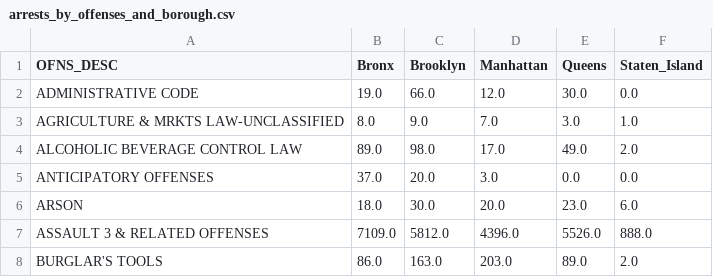
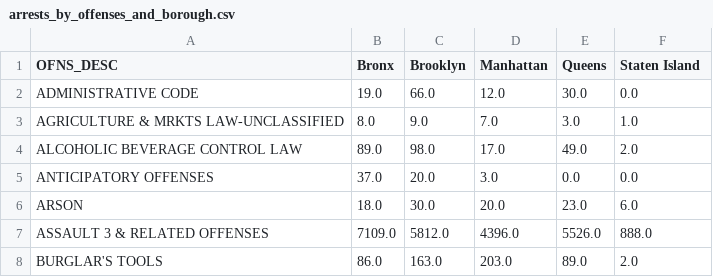
Before and after one commit to shauryamalik/CrimesAnalysis, a CSV file: datasets/filtered/arrests_by_offenses_and_borough.csv, drawn as a sheet; only a part is shown.

Commit message:
Retest Staten Island Fix

```diff
--- a/datasets/filtered/arrests_by_offenses_and_borough.csv
+++ b/datasets/filtered/arrests_by_offenses_and_borough.csv
@@ -1,2 +1,2 @@
-OFNS_DESC,Bronx,Brooklyn,Manhattan,Queens,Staten_Island
+OFNS_DESC,Bronx,Brooklyn,Manhattan,Queens,Staten Island
 ADMINISTRATIVE CODE,19.0,66.0,12.0,30.0,0.0
```
